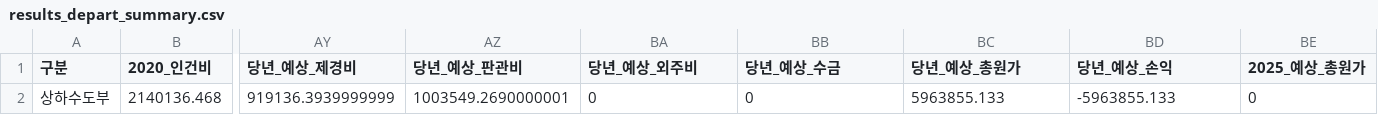
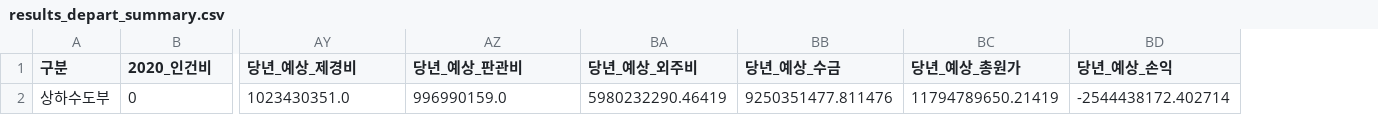
Before and after one commit to photo2story/my-erp-git, a CSV file: static/results/results_depart_summary.csv, drawn as a sheet; only a part is shown, gaps mark what is left out; removed rows and columns are numbered as before the commit, all else as after; rows hold the shown columns only; the diff names each change by its address in the sheet, - before the commit and + after, or states it on an @@ line.

Commit message:
Update results_depart_summary.csv in ERP repository

```diff
--- a/static/results/results_depart_summary.csv
+++ b/static/results/results_depart_summary.csv
-column BE (2025_예상_총원가), empty
-row 2: 상하수도부 | 2140136.468 | 919136.3939999999 | 1003549.2690000001 | 0 | 0 | 5963855.133 | -5963855.133 | 0
+row 2: 상하수도부 | 0 | 1023430351.0 | 996990159.0 | 5980232290.46419 | 9250351477.811476 | 11794789650.21419 | -2544438172.402714
```
